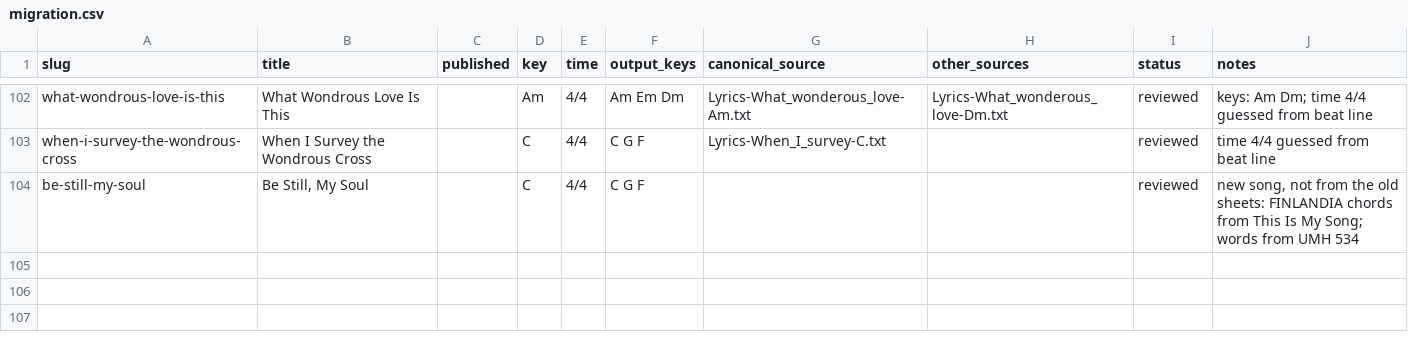
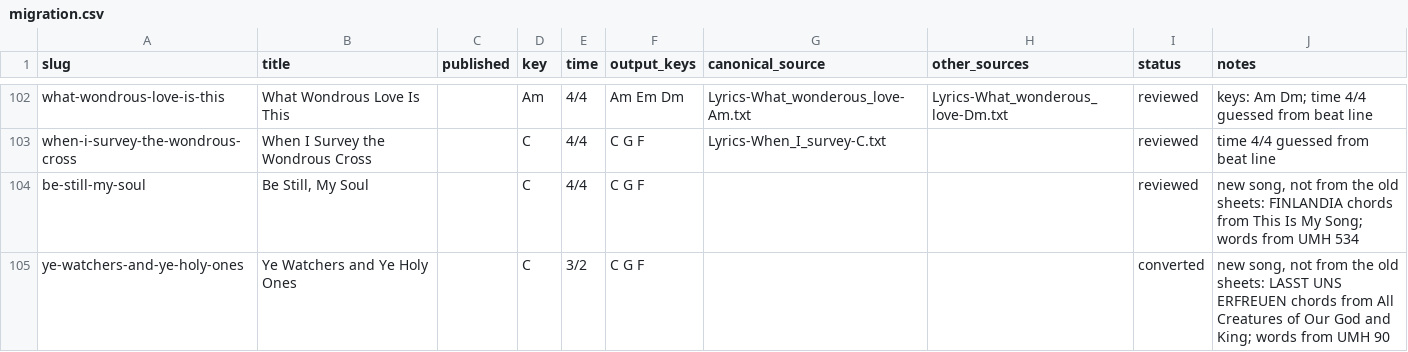
Before and after one commit to lipyeow/ukulele, a CSV file: wiki/migration.csv, drawn as a sheet; only a part is shown, gaps mark what is left out; the diff names each change by its address in the sheet, - before the commit and + after, or states it on an @@ line.

```diff
--- a/wiki/migration.csv
+++ b/wiki/migration.csv
+row 105: ye-watchers-and-ye-holy-ones | Ye Watchers and Ye Holy Ones |  | C | 3/2 | C G F |  |  | converted | new song, not from the old sheets: LASST UNS ERFREUEN chords from All Creatures of Our God and King; words from UMH 90
```
Also changed, not shown: 13 other files.
